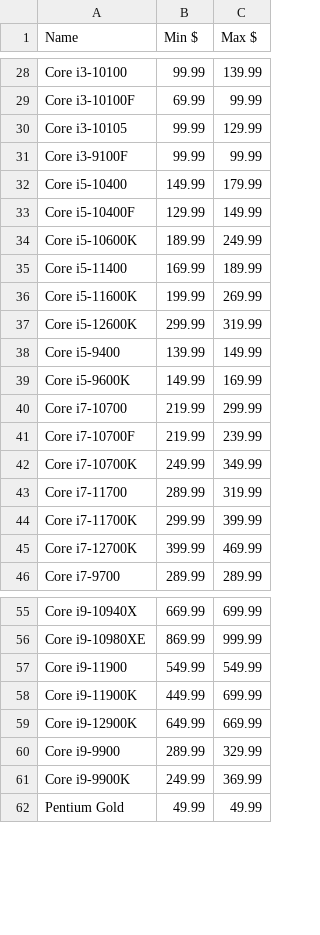
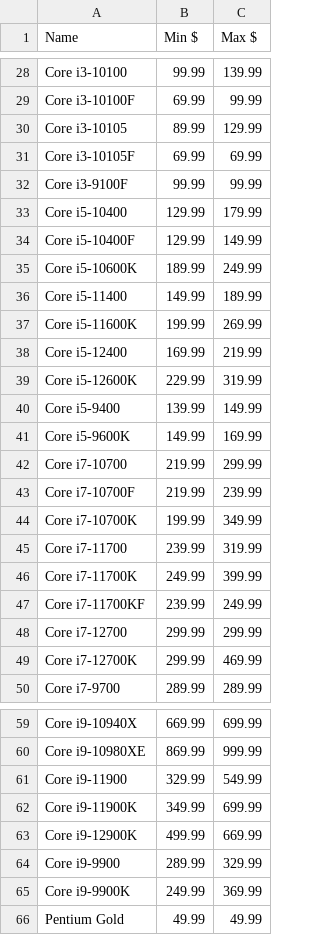
Before and after one commit to Jgoschke86/Jay, a CSV file: WebScrapers/Micro Center/Data/Proc_Price_Data.csv, drawn as a sheet; only a part is shown, gaps mark what is left out; the diff covers the shown part only.

```diff
--- a/WebScrapers/Micro Center/Data/Proc_Price_Data.csv
+++ b/WebScrapers/Micro Center/Data/Proc_Price_Data.csv
@@ -29,10 +29,12 @@ Core i3-10100,99.99,139.99
 Core i3-10100F,69.99,99.99
-Core i3-10105,99.99,129.99
+Core i3-10105,89.99,129.99
+Core i3-10105F,69.99,69.99
 Core i3-9100F,99.99,99.99
-Core i5-10400,149.99,179.99
+Core i5-10400,129.99,179.99
 Core i5-10400F,129.99,149.99
 Core i5-10600K,189.99,249.99
-Core i5-11400,169.99,189.99
+Core i5-11400,149.99,189.99
 Core i5-11600K,199.99,269.99
-Core i5-12600K,299.99,319.99
+Core i5-12400,169.99,219.99
+Core i5-12600K,229.99,319.99
 Core i5-9400,139.99,149.99
@@ -41,6 +43,8 @@ Core i7-10700,219.99,299.99
 Core i7-10700F,219.99,239.99
-Core i7-10700K,249.99,349.99
-Core i7-11700,289.99,319.99
-Core i7-11700K,299.99,399.99
-Core i7-12700K,399.99,469.99
+Core i7-10700K,199.99,349.99
+Core i7-11700,239.99,319.99
+Core i7-11700K,249.99,399.99
+Core i7-11700KF,239.99,249.99
+Core i7-12700,299.99,299.99
+Core i7-12700K,299.99,469.99
 Core i7-9700,289.99,289.99
@@ -56,5 +60,5 @@ Core i9-10940X,669.99,699.99
 Core i9-10980XE,869.99,999.99
-Core i9-11900,549.99,549.99
-Core i9-11900K,449.99,699.99
-Core i9-12900K,649.99,669.99
+Core i9-11900,329.99,549.99
+Core i9-11900K,349.99,699.99
+Core i9-12900K,499.99,669.99
 Core i9-9900,289.99,329.99
```
Also changed, not shown: 1 added row and 8 edited cells elsewhere in this file, WebScrapers/Micro Center/Data/amd_pricing.csv, 3 other files.
